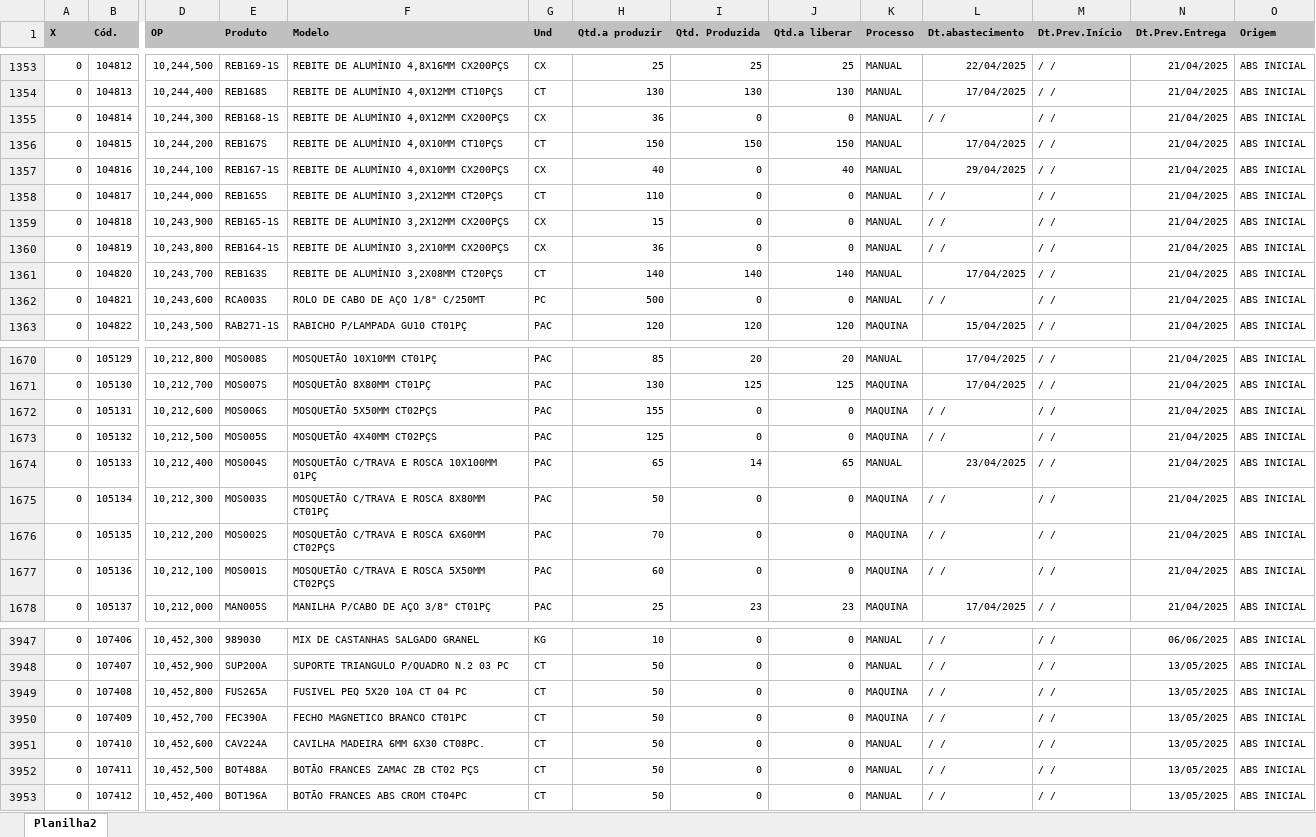
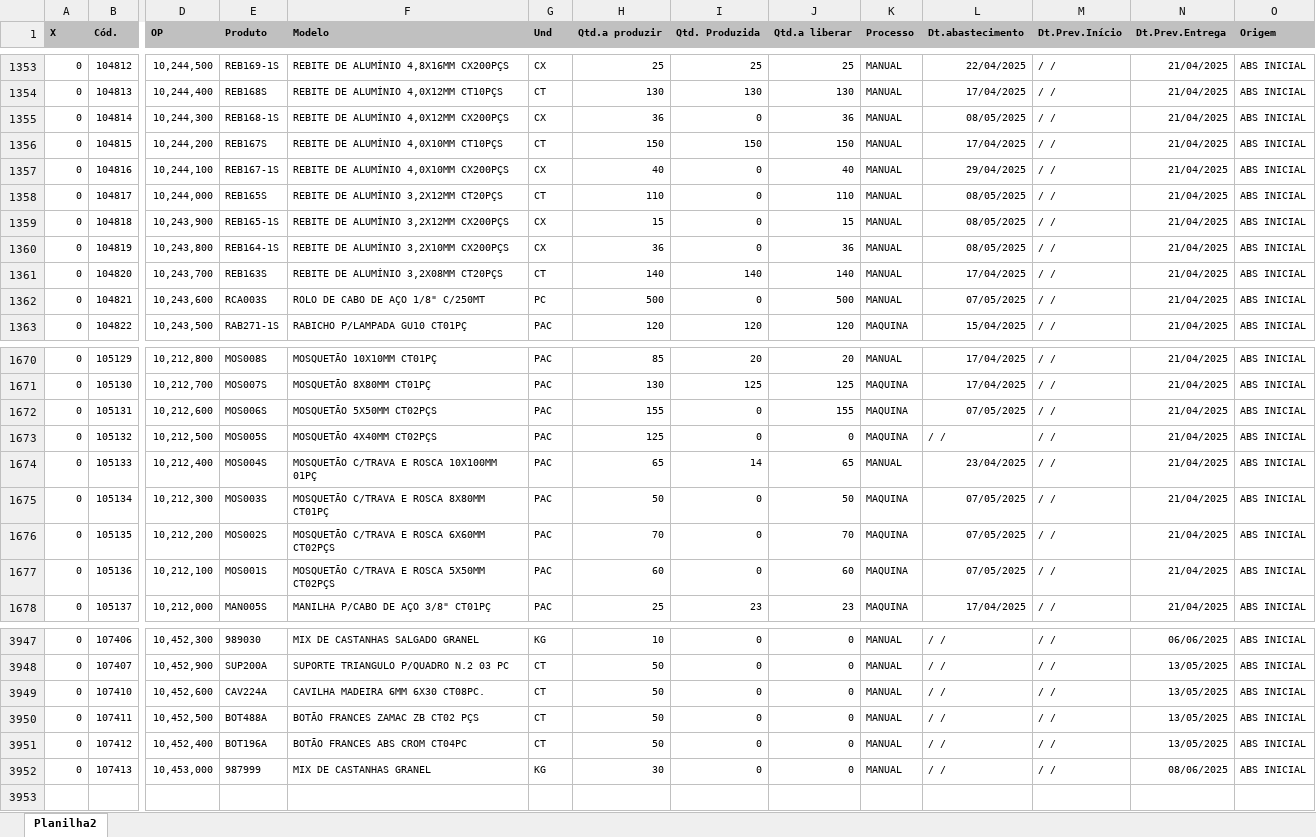
Before and after one commit to zcaus/newdash, an Excel workbook: planilha/ABASTECIDOS.XLSX, sheet Planilha2, drawn as a sheet; only a part is shown, gaps mark what is left out; values as stored, in another font and other column widths than the file's, no borders; removed rows and columns are numbered as before the commit, all else as after; rows hold the shown columns only; the diff covers the shown part only; the diff names each change by its address in the sheet, - before the commit and + after, or states it on an @@ line.

```diff
--- a/planilha/ABASTECIDOS.XLSX (sheet Planilha2)
+++ b/planilha/ABASTECIDOS.XLSX (sheet Planilha2)
-J1355 (Qtd.a liberar): 0
+J1355 (Qtd.a liberar): 36
-L1355 (Dt.abastecimento): / /
+L1355 (Dt.abastecimento): 08/05/2025
-J1358 (Qtd.a liberar): 0
+J1358 (Qtd.a liberar): 110
-L1358:L1360 (Dt.abastecimento): / /
+L1358:L1360 (Dt.abastecimento): 08/05/2025
-J1359 (Qtd.a liberar): 0
+J1359 (Qtd.a liberar): 15
-J1360 (Qtd.a liberar): 0
+J1360 (Qtd.a liberar): 36
-J1362 (Qtd.a liberar): 0
+J1362 (Qtd.a liberar): 500
-L1362 (Dt.abastecimento): / /
+L1362 (Dt.abastecimento): 07/05/2025
-J1672 (Qtd.a liberar): 0
+J1672 (Qtd.a liberar): 155
-L1672 (Dt.abastecimento): / /
+L1672 (Dt.abastecimento): 07/05/2025
-J1675 (Qtd.a liberar): 0
+J1675 (Qtd.a liberar): 50
-L1675:L1677 (Dt.abastecimento): / /
+L1675:L1677 (Dt.abastecimento): 07/05/2025
-J1676 (Qtd.a liberar): 0
+J1676 (Qtd.a liberar): 70
-J1677 (Qtd.a liberar): 0
+J1677 (Qtd.a liberar): 60
-row 3949: 0 | 107408 | 10,452,800 | FUS265A | FUSIVEL PEQ 5X20 10A CT 04 PC | CT | 50 | 0 | 0 | MAQUINA | / / | / / | 13/05/2025 | ABS INICIAL
-row 3950: 0 | 107409 | 10,452,700 | FEC390A | FECHO MAGNETICO BRANCO CT01PC | CT | 50 | 0 | 0 | MAQUINA | / / | / / | 13/05/2025 | ABS INICIAL
+row 3952: 0 | 107413 | 10,453,000 | 987999 | MIX DE CASTANHAS GRANEL | KG | 30 | 0 | 0 | MANUAL | / / | / / | 08/06/2025 | ABS INICIAL
```
Also changed, not shown: 138 edited cells elsewhere in this sheet, 4 other files.
